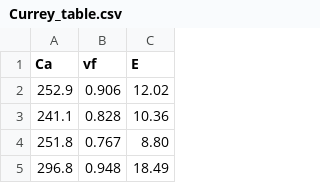
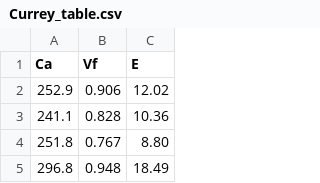
Before and after one commit to hezequn/MSE5760_CourseMaterials, a CSV file: LinearLogistic_regression/Currey_table.csv, drawn as a sheet; only a part is shown.

Commit message:
Update Currey_table.csv

```diff
--- a/LinearLogistic_regression/Currey_table.csv
+++ b/LinearLogistic_regression/Currey_table.csv
@@ -1,2 +1,2 @@
-Ca,vf,E
+Ca,Vf,E
 252.9, 0.906, 12.02
```
